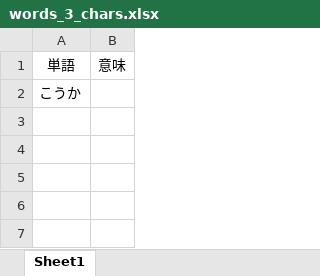
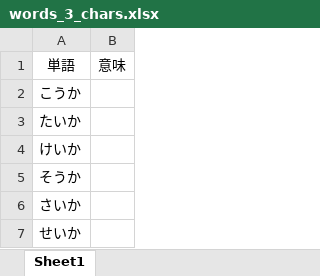
Before and after one commit to 03715910/word-dictionary, an Excel workbook: words_3_chars.xlsx, sheet Sheet1, drawn as a sheet; values as stored, in another font and other column widths than the file's, no borders; the diff names each change by its address in the sheet, - before the commit and + after, or states it on an @@ line.

```diff
--- a/words_3_chars.xlsx (sheet Sheet1)
+++ b/words_3_chars.xlsx (sheet Sheet1)
+row 3: たいか
+row 4: けいか
+row 5: そうか
+row 6: さいか
+row 7: せいか
```
Also changed, not shown: words_2_chars.xlsx, words_4_chars.xlsx, 3 other files.
